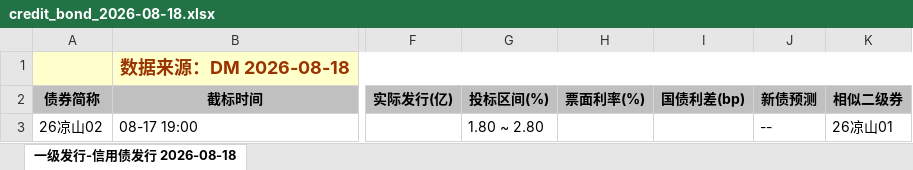
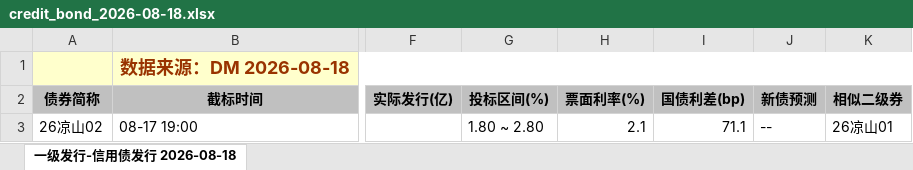
Before and after one commit to geomouse/innodealing-bond-export, an Excel workbook: data/credit_bond_2026-08-18.xlsx, sheet 一级发行-信用债发行 2026-08-18, drawn as a sheet; only a part is shown, gaps mark what is left out; values as stored, in another font and other column widths than the file's, no borders; charts and pictures not drawn; the diff names each change by its address in the sheet, - before the commit and + after, or states it on an @@ line.

```diff
--- a/data/credit_bond_2026-08-18.xlsx (sheet 一级发行-信用债发行 2026-08-18)
+++ b/data/credit_bond_2026-08-18.xlsx (sheet 一级发行-信用债发行 2026-08-18)
-H3 (票面利率(%)): (empty)
+H3 (票面利率(%)): 2.1
-I3 (国债利差(bp)): (empty)
+I3 (国债利差(bp)): 71.1
```
Also changed, not shown: data/credit_bond_2026-08-12.xlsx, data/credit_bond_2026-08-13.xlsx, 5 other files.
